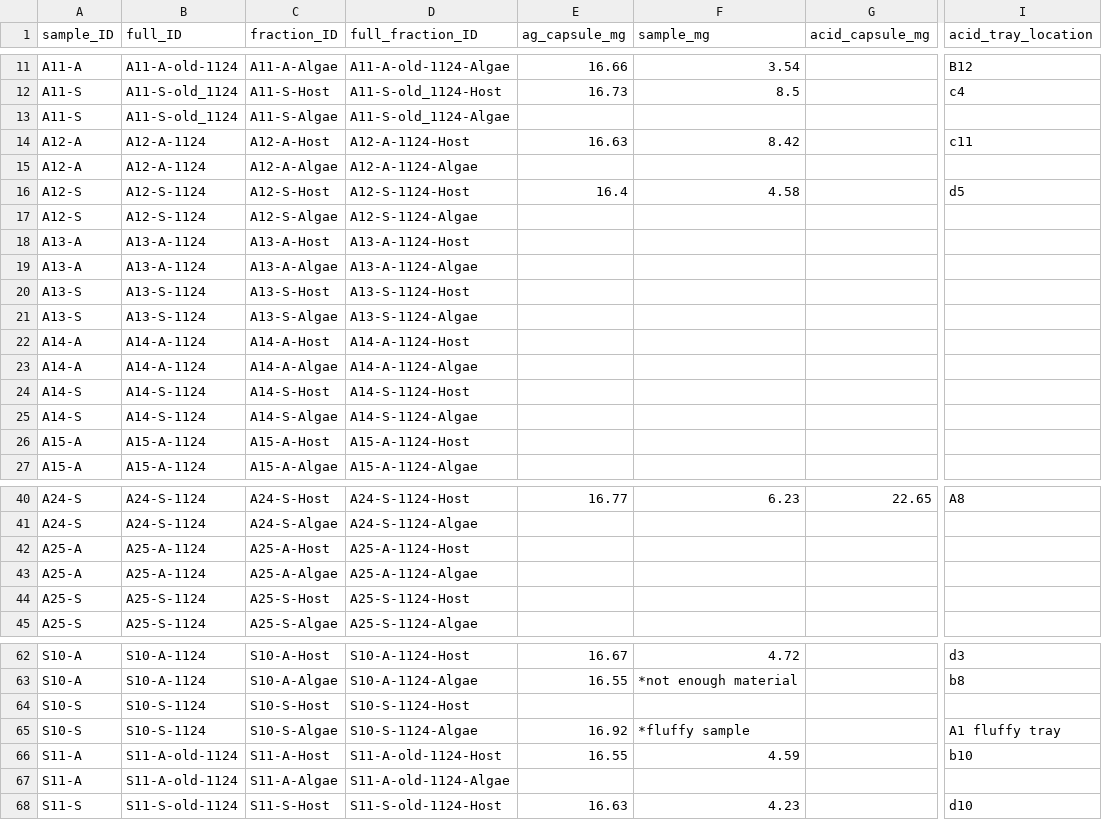
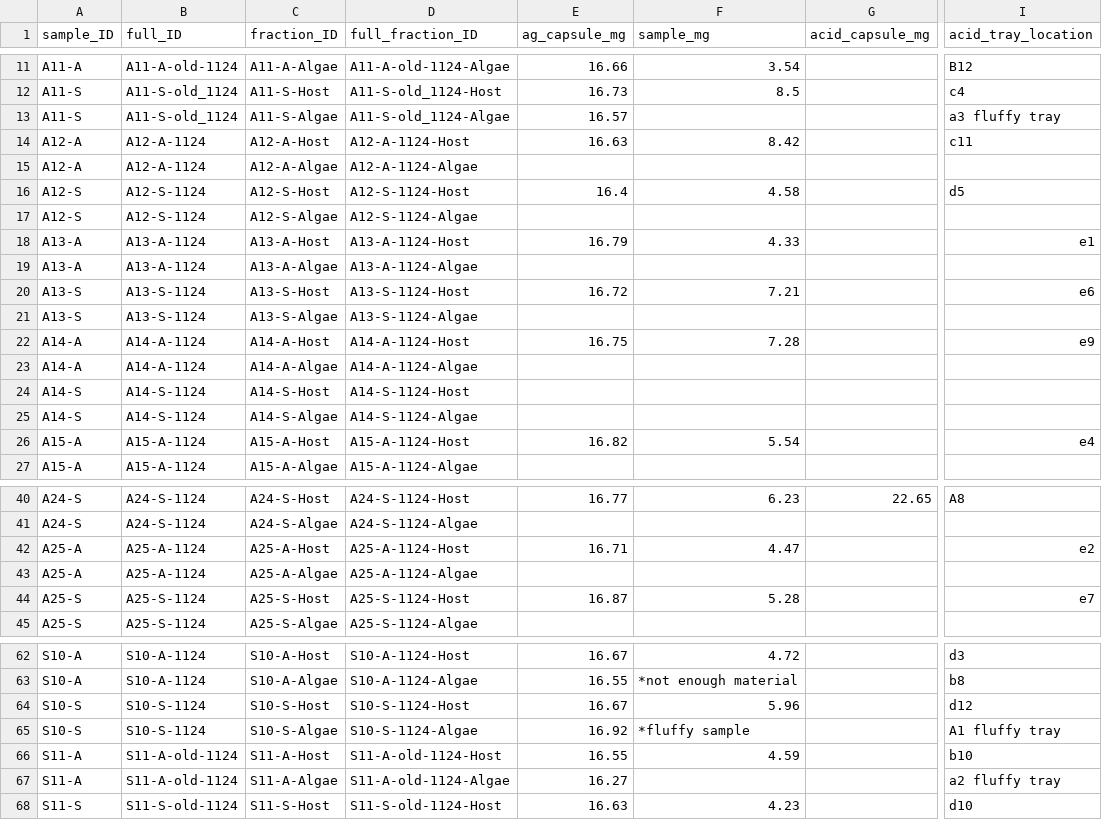
Before and after one commit to mayapow/oculina_seasonal, a CSV file: Data/Nov_2024/oculina_nov24_isotope_weights.csv, drawn as a sheet; only a part is shown, gaps mark what is left out; the diff covers the shown part only; the diff names each change by its address in the sheet, - before the commit and + after, or states it on an @@ line.

Commit message:
isotope weights

```diff
--- a/Data/Nov_2024/oculina_nov24_isotope_weights.csv
+++ b/Data/Nov_2024/oculina_nov24_isotope_weights.csv
-E13 (ag_capsule_mg): (empty)
+E13 (ag_capsule_mg): 16.57
-I13 (acid_tray_location): (empty)
+I13 (acid_tray_location): a3 fluffy tray
-E18 (ag_capsule_mg): (empty)
+E18 (ag_capsule_mg): 16.79
-F18 (sample_mg): (empty)
+F18 (sample_mg): 4.33
-I18 (acid_tray_location): (empty)
+I18 (acid_tray_location): e1
-E20 (ag_capsule_mg): (empty)
+E20 (ag_capsule_mg): 16.72
-F20 (sample_mg): (empty)
+F20 (sample_mg): 7.21
-I20 (acid_tray_location): (empty)
+I20 (acid_tray_location): e6
-E22 (ag_capsule_mg): (empty)
+E22 (ag_capsule_mg): 16.75
-F22 (sample_mg): (empty)
+F22 (sample_mg): 7.28
-I22 (acid_tray_location): (empty)
+I22 (acid_tray_location): e9
-E26 (ag_capsule_mg): (empty)
+E26 (ag_capsule_mg): 16.82
-F26 (sample_mg): (empty)
+F26 (sample_mg): 5.54
-I26 (acid_tray_location): (empty)
+I26 (acid_tray_location): e4
-E42 (ag_capsule_mg): (empty)
+E42 (ag_capsule_mg): 16.71
-F42 (sample_mg): (empty)
+F42 (sample_mg): 4.47
-I42 (acid_tray_location): (empty)
+I42 (acid_tray_location): e2
-E44 (ag_capsule_mg): (empty)
+E44 (ag_capsule_mg): 16.87
-F44 (sample_mg): (empty)
+F44 (sample_mg): 5.28
-I44 (acid_tray_location): (empty)
+I44 (acid_tray_location): e7
-E64 (ag_capsule_mg): (empty)
+E64 (ag_capsule_mg): 16.67
-F64 (sample_mg): (empty)
+F64 (sample_mg): 5.96
-I64 (acid_tray_location): (empty)
+I64 (acid_tray_location): d12
-E67 (ag_capsule_mg): (empty)
+E67 (ag_capsule_mg): 16.27
-I67 (acid_tray_location): (empty)
+I67 (acid_tray_location): a2 fluffy tray
```
Also changed, not shown: 12 edited cells elsewhere in this file.
